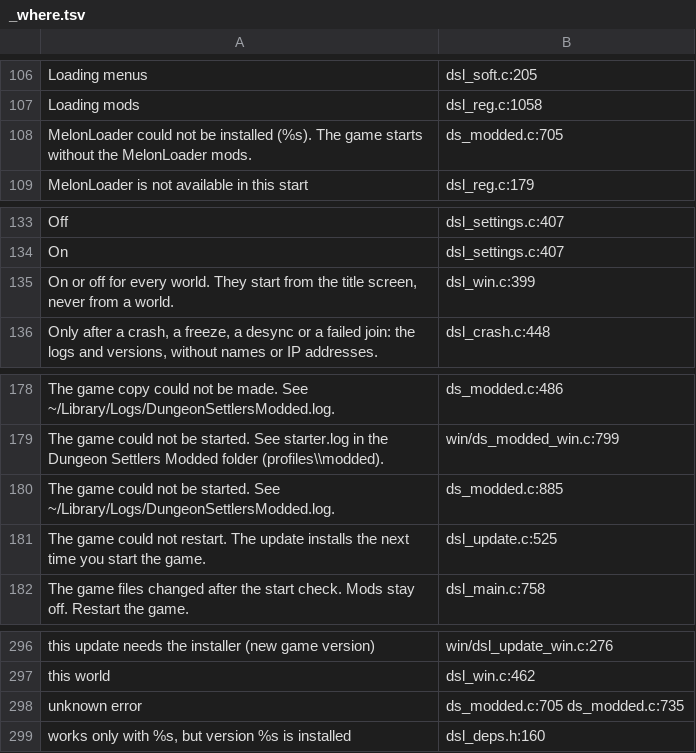
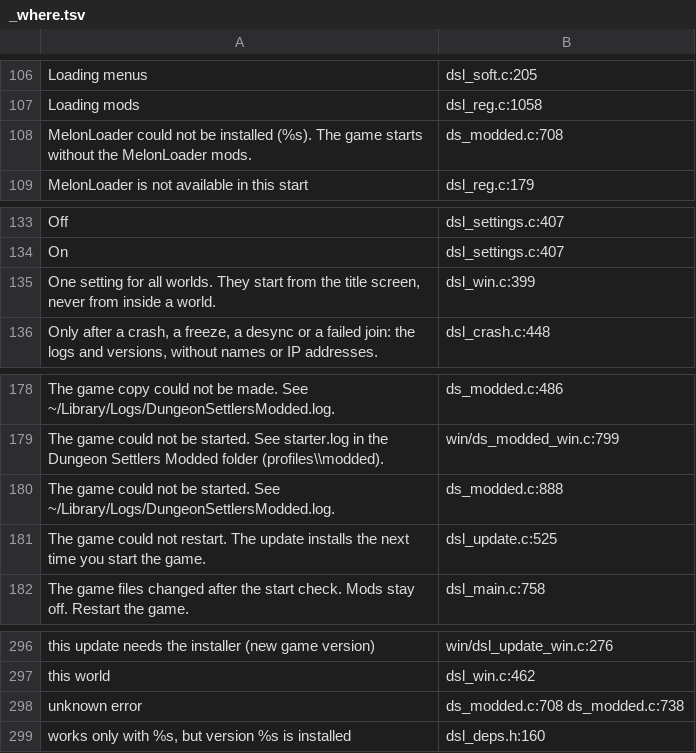
Before and after one commit to AmfiLogos/ds_modloader, a TSV file: loader/lang/_where.tsv, drawn as a sheet; only a part is shown, gaps mark what is left out; the diff covers the shown part only.

Commit message:
uxpass final fix round: launcher mods note says one setting for all worlds; bug report contact wording; list header clear of the box top; strings (9 languages)

```diff
--- a/loader/lang/_where.tsv
+++ b/loader/lang/_where.tsv
@@ -107,3 +107,3 @@
 "Loading mods"	dsl_reg.c:1058
-"MelonLoader could not be installed (%s). The game starts without the MelonLoader mods."	ds_modded.c:705
+"MelonLoader could not be installed (%s). The game starts without the MelonLoader mods."	ds_modded.c:708
 "MelonLoader is not available in this start"	dsl_reg.c:179
@@ -134,3 +134,3 @@
 "On"	dsl_settings.c:407
-"On or off for every world. They start from the title screen, never from a world."	dsl_win.c:399
+"One setting for all worlds. They start from the title screen, never from inside a world."	dsl_win.c:399
 "Only after a crash, a freeze, a desync or a failed join: the logs and versions, without names or IP addresses."	dsl_crash.c:448
@@ -179,3 +179,3 @@
 "The game could not be started. See starter.log in the Dungeon Settlers Modded folder (profiles\\modded)."	win/ds_modded_win.c:799
-"The game could not be started. See ~/Library/Logs/DungeonSettlersModded.log."	ds_modded.c:885
+"The game could not be started. See ~/Library/Logs/DungeonSettlersModded.log."	ds_modded.c:888
 "The game could not restart. The update installs the next time you start the game."	dsl_update.c:525
@@ -297,3 +297,3 @@
 "this world"	dsl_win.c:462
-"unknown error"	ds_modded.c:705 ds_modded.c:735
+"unknown error"	ds_modded.c:708 ds_modded.c:738
 "works only with %s, but version %s is installed"	dsl_deps.h:160
```
Also changed, not shown: 12 edited cells elsewhere in this file, 12 other files.
